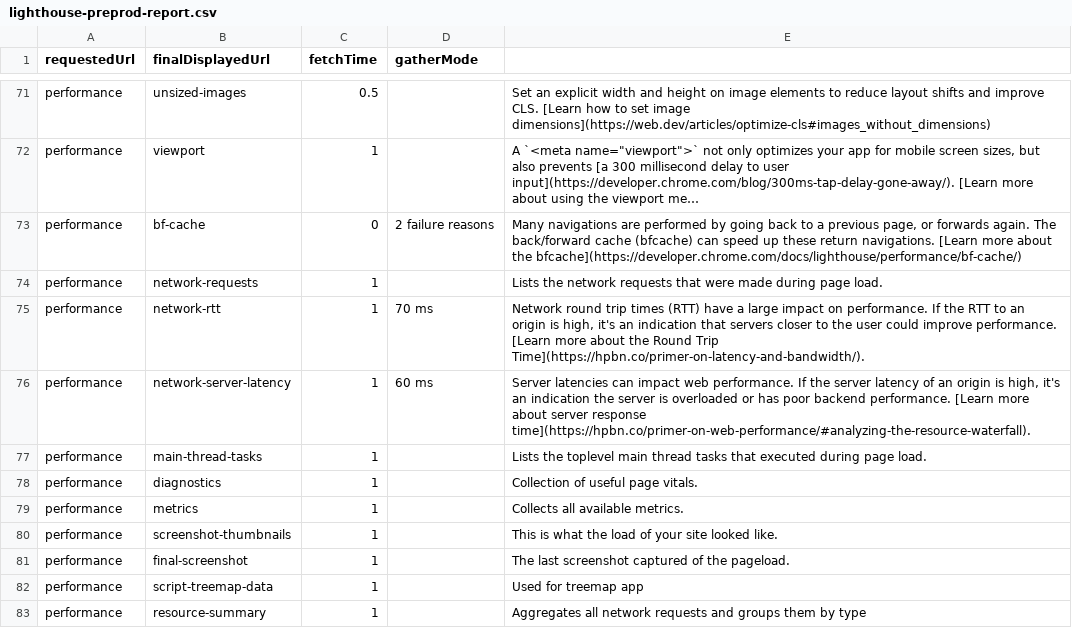
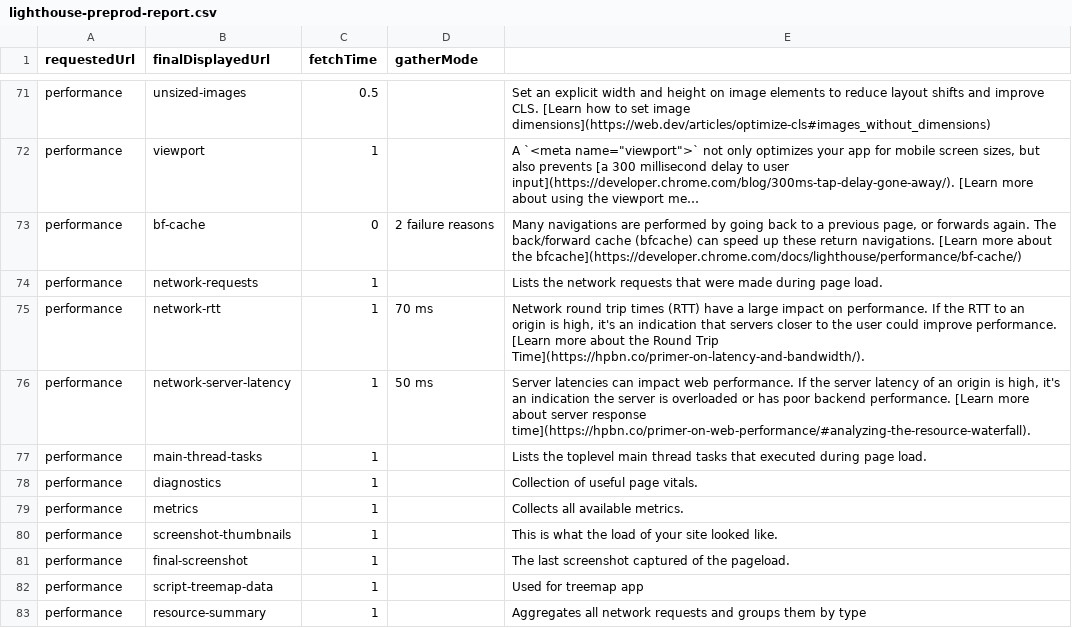
Before and after one commit to lupusludens-se/znet-neonetwork3_api_performance, a CSV file: automation-script-new/performance-tests/test-reports/lighthouse-preprod-report.csv, drawn as a sheet; only a part is shown, gaps mark what is left out; long unchanged cells end in …; the diff covers the shown part only; the diff names each change by its address in the sheet, - before the commit and + after, or states it on an @@ line.

```diff
--- a/automation-script-new/performance-tests/test-reports/lighthouse-preprod-report.csv
+++ b/automation-script-new/performance-tests/test-reports/lighthouse-preprod-report.csv
-D76 (gatherMode): 60 ms
+D76 (gatherMode): 50 ms
```
Also changed, not shown: 23 edited cells elsewhere in this file, automation-script-new/performance-tests/test-reports/lighthouse-test-report.csv, 13 other files.
